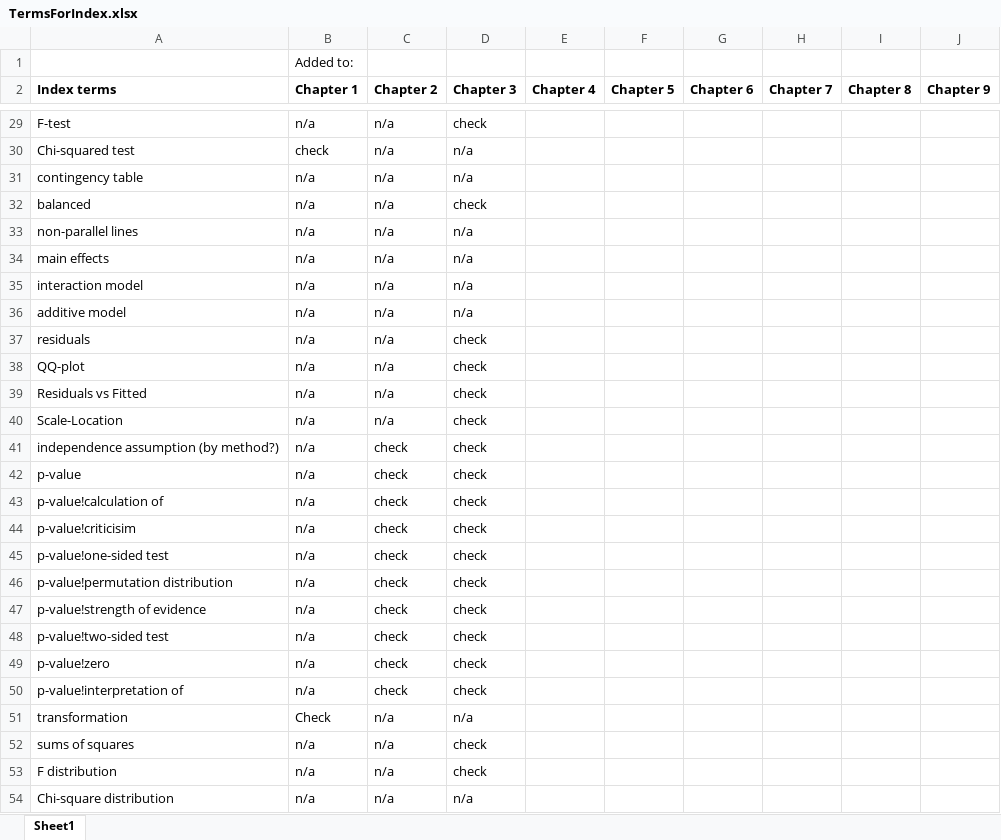
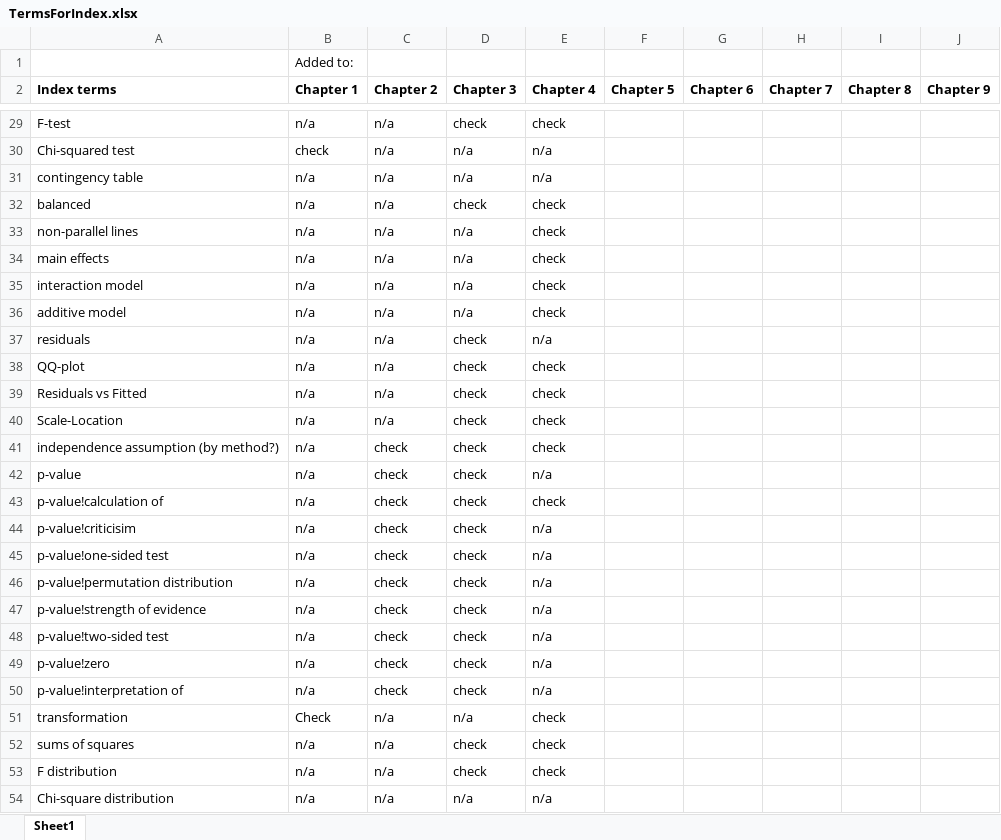
Before and after one commit to gpeterson406/Greenwood_Book, an Excel workbook: TermsForIndex.xlsx, sheet Sheet1, drawn as a sheet; only a part is shown, gaps mark what is left out; values as stored, in another font and other column widths than the file's, no borders; the diff covers the shown part only; the diff names each change by its address in the sheet, - before the commit and + after, or states it on an @@ line.

Commit message:
Adding index terms to chapter 4. Renumbered plots in chapter

```diff
--- a/TermsForIndex.xlsx (sheet Sheet1)
+++ b/TermsForIndex.xlsx (sheet Sheet1)
-E29 (Chapter 4): (empty)
+E29 (Chapter 4): check
-E30:E31 (Chapter 4): (empty)
+E30:E31 (Chapter 4): n/a
-E32:E36 (Chapter 4): (empty)
+E32:E36 (Chapter 4): check
-E37 (Chapter 4): (empty)
+E37 (Chapter 4): n/a
-E38:E41 (Chapter 4): (empty)
+E38:E41 (Chapter 4): check
-E42 (Chapter 4): (empty)
+E42 (Chapter 4): n/a
-E43 (Chapter 4): (empty)
+E43 (Chapter 4): check
-E44:E50 (Chapter 4): (empty)
+E44:E50 (Chapter 4): n/a
-E51:E53 (Chapter 4): (empty)
+E51:E53 (Chapter 4): check
-E54 (Chapter 4): (empty)
+E54 (Chapter 4): n/a
```
Also changed, not shown: 33 edited cells elsewhere in this sheet, 6 other files.
